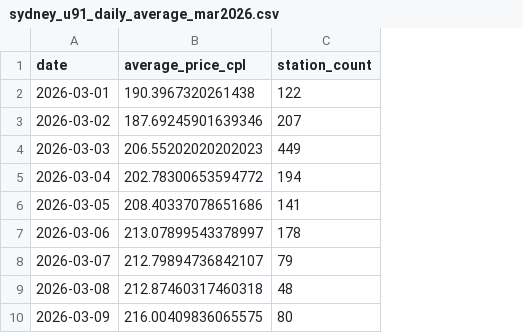
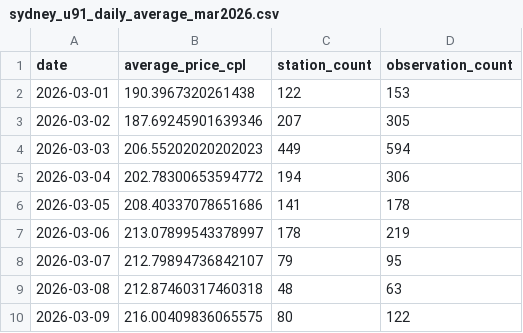
Before and after one commit to Mangolycheematcha/strategic-petrol-price-cycles-sydney, a CSV file: data/processed/sydney_u91_daily_average_mar2026.csv, drawn as a sheet; only a part is shown; the diff names each change by its address in the sheet, - before the commit and + after, or states it on an @@ line.

```diff
--- a/data/processed/sydney_u91_daily_average_mar2026.csv
+++ b/data/processed/sydney_u91_daily_average_mar2026.csv
+column D (observation_count), rows 2-10: 153 | 305 | 594 | 306 | 178 | 219 | 95 | 63 | 122
```
Also changed, not shown: 5 other files.
